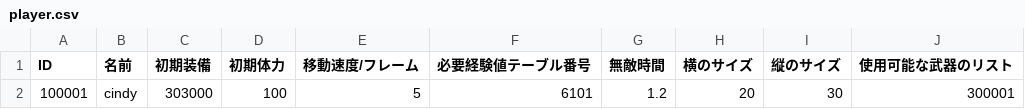
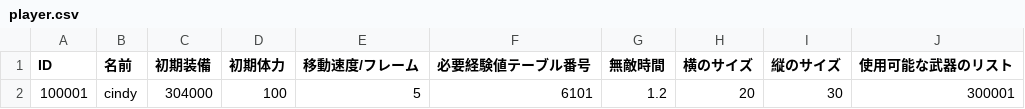
Before and after one commit to KDT-SHIKAHARA/VanMaker, a CSV file: project/data/csv/player.csv, drawn as a sheet.

```diff
--- a/project/data/csv/player.csv
+++ b/project/data/csv/player.csv
@@ -1,2 +1,2 @@
 ID,名前,初期装備,初期体力,移動速度/フレーム,必要経験値テーブル番号,無敵時間,横のサイズ,縦のサイズ,使用可能な武器のリスト
-100001,cindy,303000,100,5,6101,1.2,20,30,300001
+100001,cindy,304000,100,5,6101,1.2,20,30,300001
```
Also changed, not shown: project/data/csv/anim_data.csv, project/data/csv/wave_entry.csv, 17 other files.
